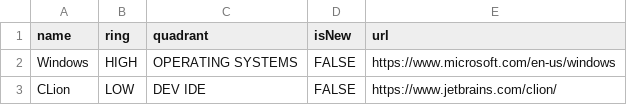
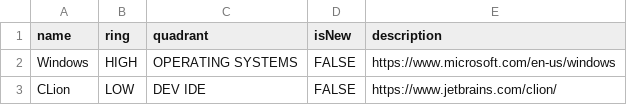
Before and after one commit to chrisccoy/tech-radar, a CSV file: scripts/radar-cicd-thoughtworks.csv, drawn as a sheet; only a part is shown.

Commit message:
Added TW compliant csv

```diff
--- a/scripts/radar-cicd-thoughtworks.csv
+++ b/scripts/radar-cicd-thoughtworks.csv
@@ -1,2 +1,2 @@
-name,ring,quadrant,isNew,url
+name,ring,quadrant,isNew,description
 Windows,HIGH,OPERATING SYSTEMS,FALSE,https://www.microsoft.com/en-us/windows
```
